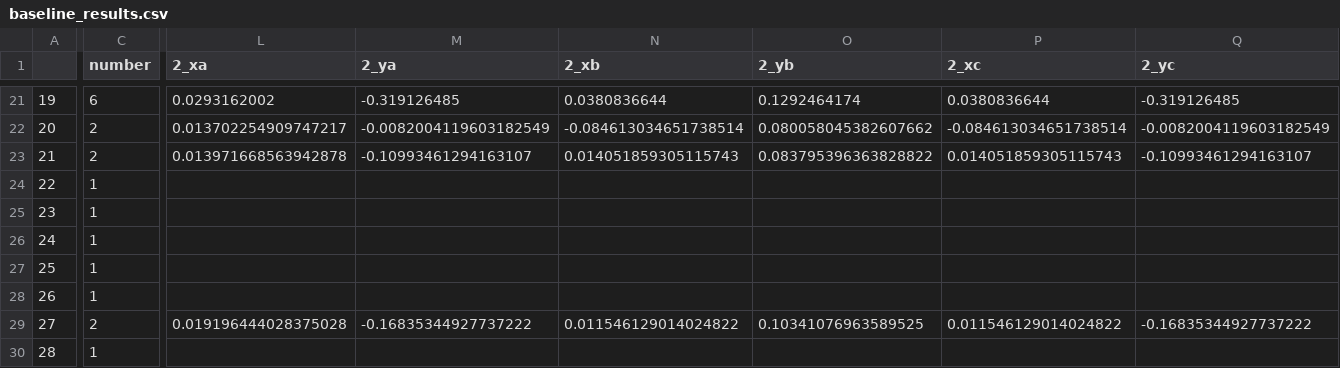
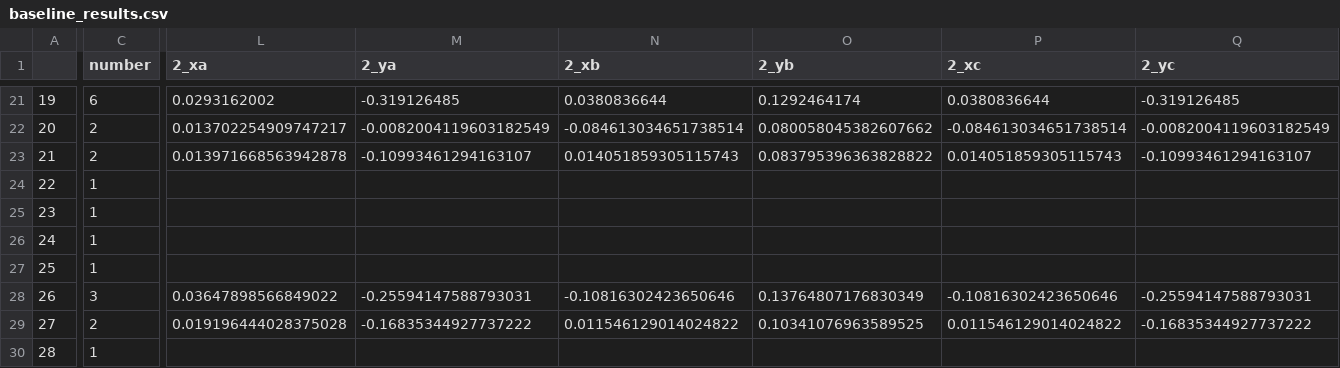
Before and after one commit to BrainTech/openbci, a CSV file: exps/ventures/data/baseline_results.csv, drawn as a sheet; only a part is shown, gaps mark what is left out; the diff covers the shown part only; the diff names each change by its address in the sheet, - before the commit and + after, or states it on an @@ line.

Commit message:
add trenning data user WK88

```diff
--- a/exps/ventures/data/baseline_results.csv
+++ b/exps/ventures/data/baseline_results.csv
-C28 (number): 1
+C28 (number): 3
-L28 (2_xa): (empty)
+L28 (2_xa): 0.03647898566849022
-M28 (2_ya): (empty)
+M28 (2_ya): -0.25594147588793031
-N28 (2_xb): (empty)
+N28 (2_xb): -0.10816302423650646
-O28 (2_yb): (empty)
+O28 (2_yb): 0.13764807176830349
-P28 (2_xc): (empty)
+P28 (2_xc): -0.10816302423650646
-Q28 (2_yc): (empty)
+Q28 (2_yc): -0.25594147588793031
```
Also changed, not shown: 10 edited cells elsewhere in this file, exps/ventures/data/calibration_results.csv, exps/ventures/data/calibration_results_2.csv, 2 other files.
